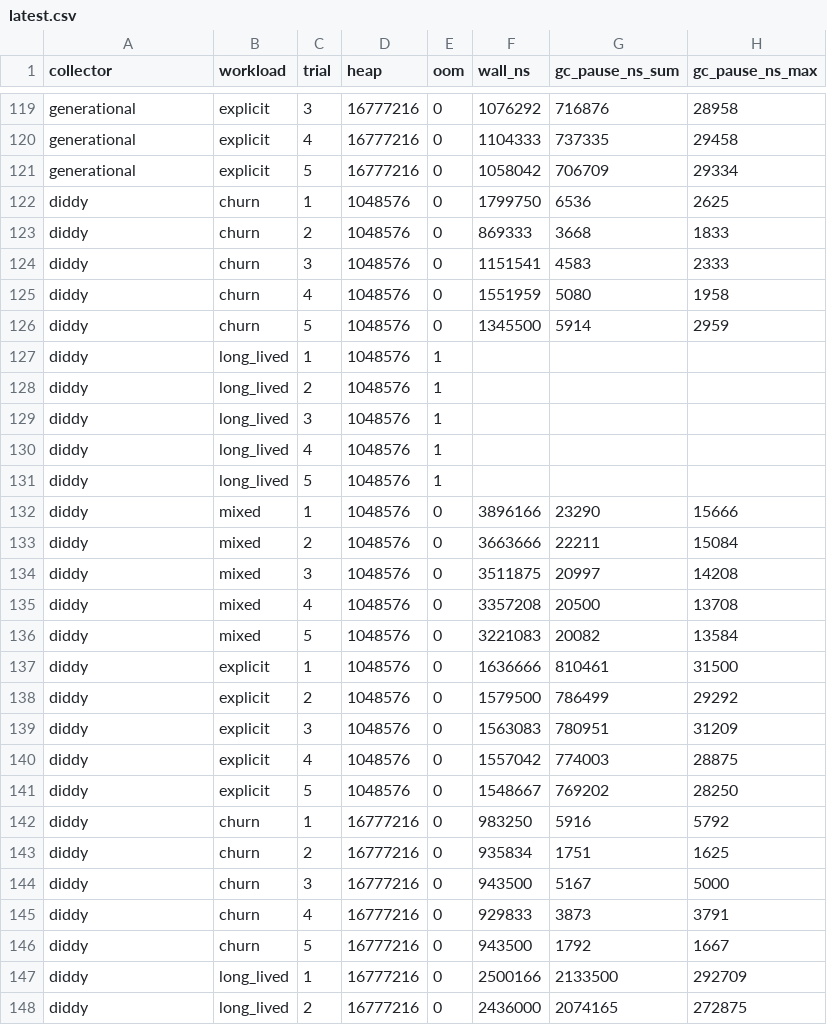
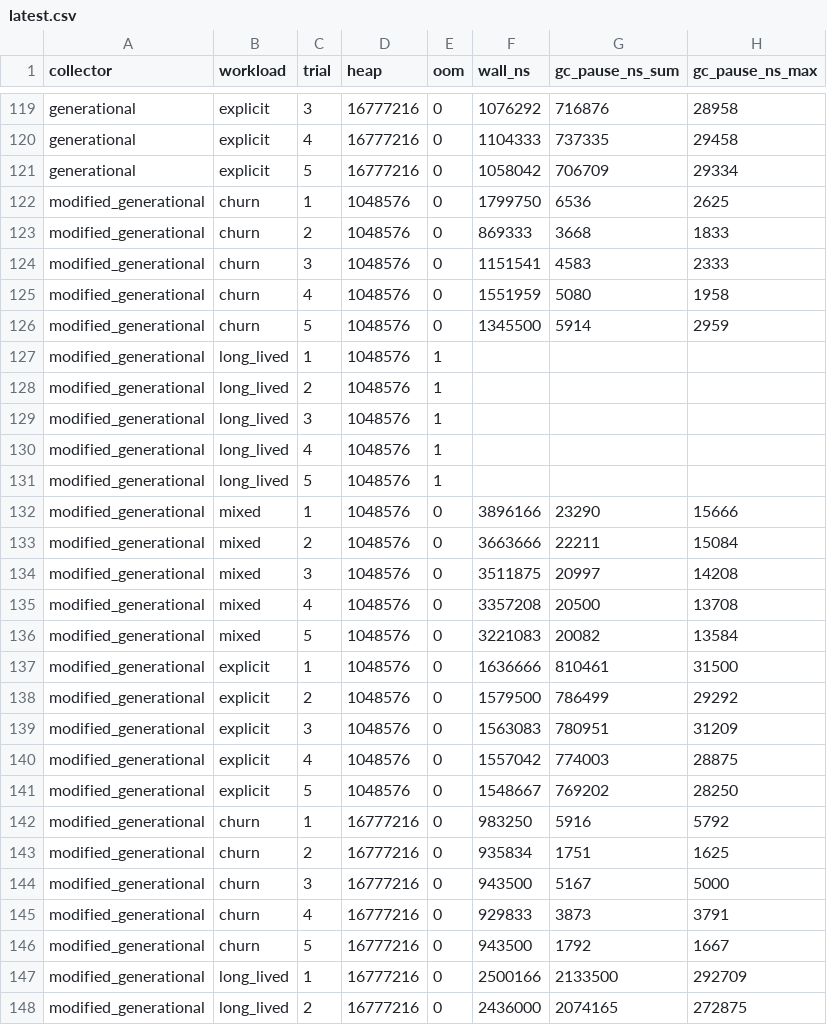
Before and after one commit to kdr2743/lo-runtime, a CSV file: benchmarks/results/latest.csv, drawn as a sheet; only a part is shown, gaps mark what is left out; the diff covers the shown part only; the diff names each change by its address in the sheet, - before the commit and + after, or states it on an @@ line.

```diff
--- a/benchmarks/results/latest.csv
+++ b/benchmarks/results/latest.csv
-A122:A148 (collector): diddy
+A122:A148 (collector): modified_generational
```
Also changed, not shown: 13 edited cells elsewhere in this file, benchmarks/results/gc-bench-20261103T022933Z.csv, 7 other files.
